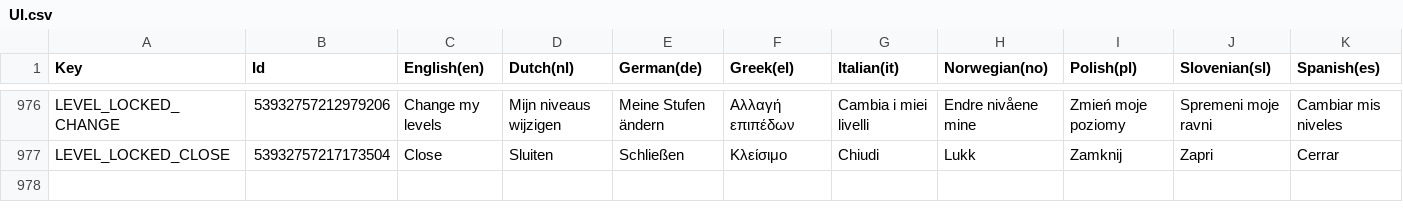
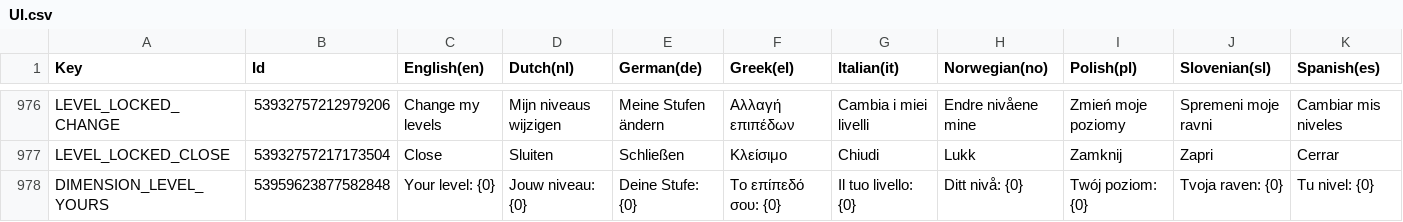
Before and after one commit to spherical-pixel/foodmission-app, a CSV file: Assets/Foodmission/localization/CSV/UI.csv, drawn as a sheet; only a part is shown, gaps mark what is left out; the diff names each change by its address in the sheet, - before the commit and + after, or states it on an @@ line.

Commit message:
feat(levels): show the user's level in each dimension header of the content lists

```diff
--- a/Assets/Foodmission/localization/CSV/UI.csv
+++ b/Assets/Foodmission/localization/CSV/UI.csv
+row 978: DIMENSION_LEVEL_YOURS | 53959623877582848 | Your level: {0} | Jouw niveau: {0} | Deine Stufe: {0} | Το επίπεδό σου: {0} | Il tuo livello: {0} | Ditt nivå: {0} | Twój poziom: {0} | Tvoja raven: {0} | Tu nivel: {0}
```
Also changed, not shown: 28 other files.
